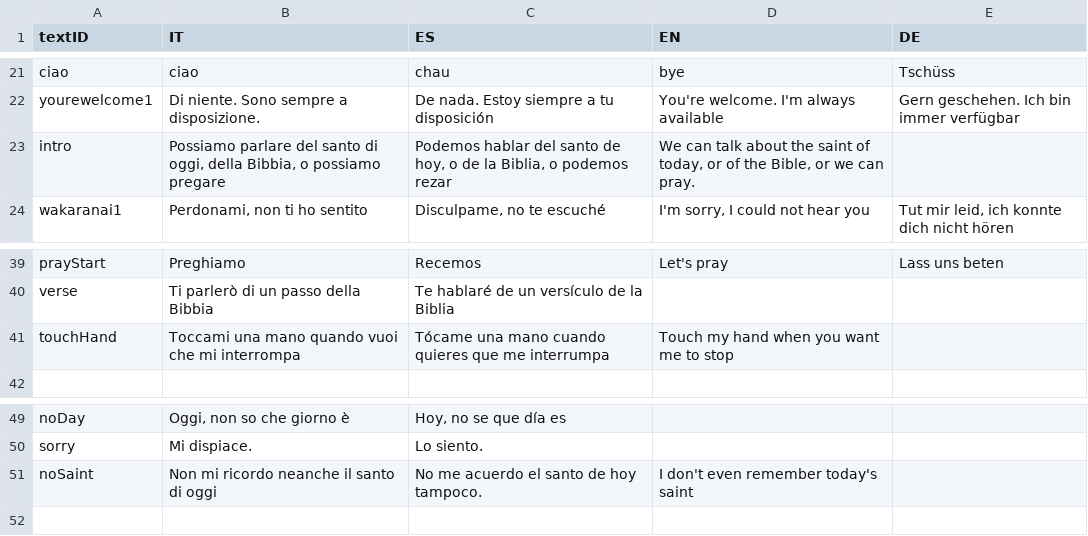
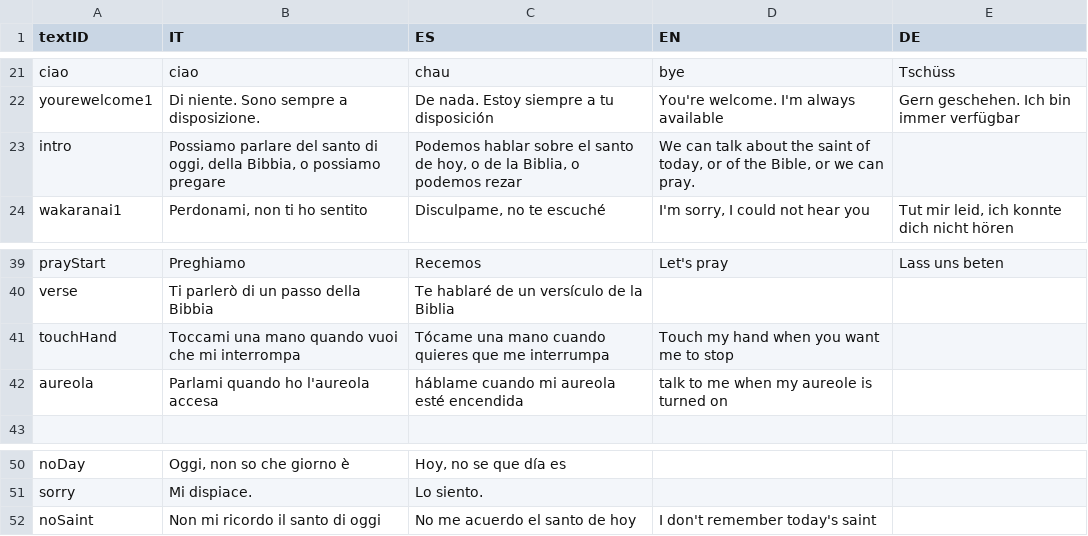
Before and after one commit to gabrit20/santo, a CSV file: alltext.csv, drawn as a sheet; only a part is shown, gaps mark what is left out.

```diff
--- a/alltext.csv
+++ b/alltext.csv
@@ -22,3 +22,3 @@ ciao;ciao;chau;bye;Tschüss
 yourewelcome1;Di niente. Sono sempre a disposizione.;De nada. Estoy siempre a tu disposición;You're welcome. I'm always available;Gern geschehen. Ich bin immer verfügbar
-intro;Possiamo parlare del santo di oggi, della Bibbia, o possiamo pregare;Podemos hablar del santo de hoy, o de la Biblia, o podemos rezar;We can talk about the saint of today, or of the Bible, or we can pray.;
+intro;Possiamo parlare del santo di oggi, della Bibbia, o possiamo pregare;Podemos hablar sobre el santo de hoy, o de la Biblia, o podemos rezar;We can talk about the saint of today, or of the Bible, or we can pray.;
 wakaranai1;Perdonami, non ti ho sentito;Disculpame, no te escuché;I'm sorry, I could not hear you;Tut mir leid, ich konnte dich nicht hören
@@ -41,2 +41,3 @@ verse;Ti parlerò di un passo della Bibbia;Te hablaré de un versículo de la Bi
 touchHand;Toccami una mano quando vuoi che mi interrompa;Tócame una mano cuando quieres que me interrumpa;Touch my hand when you want me to stop;
+aureola;Parlami quando ho l'aureola accesa;háblame cuando mi aureola esté encendida;talk to me when my aureole is turned on;
 ;;;;
@@ -50,2 +51,2 @@ noDay;Oggi, non so che giorno è;Hoy, no se que día es;;
 sorry;Mi dispiace.;Lo siento.;;
-noSaint;Non mi ricordo neanche il santo di oggi;No me acuerdo el santo de hoy tampoco.;I don't even remember today's saint;
+noSaint;Non mi ricordo il santo di oggi;No me acuerdo el santo de hoy;I don't remember today's saint;
```
Also changed, not shown: allprayers.csv, allsaints.csv, 20 other files.
